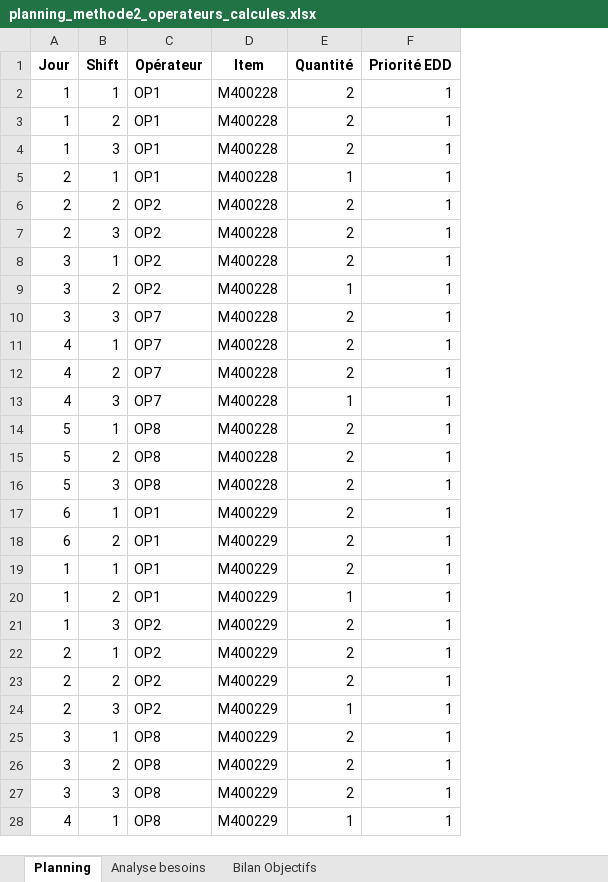
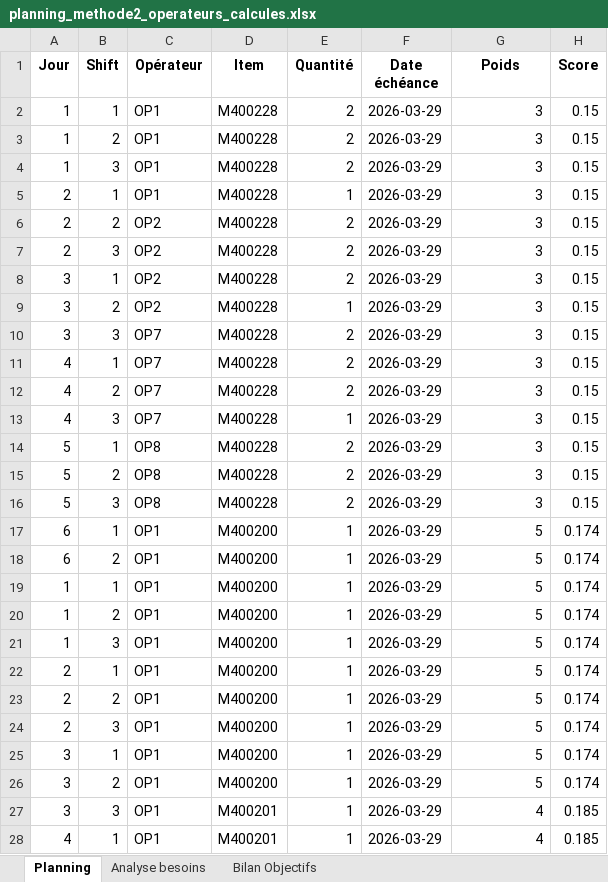
Before and after one commit to malakdehmane2-debug/Automated_production_planning_Hexcel_2026, an Excel workbook: New_Ds/production_scheduling/planning_methode2_operateurs_calcules.xlsx, sheet Planning, drawn as a sheet; only a part is shown; values as stored, in another font and other column widths than the file's, no borders; addresses are those after the commit; the diff covers the shown part only; the diff names each change by its address in the sheet, - before the commit and + after, or states it on an @@ line.

```diff
--- a/New_Ds/production_scheduling/planning_methode2_operateurs_calcules.xlsx (sheet Planning)
+++ b/New_Ds/production_scheduling/planning_methode2_operateurs_calcules.xlsx (sheet Planning)
+column F (Date échéance), rows 2-28: all 2026-03-29
+column H (Score), rows 2-28: 0.15 | 0.15 | 0.15 | 0.15 | 0.15 | 0.15 | 0.15 | 0.15 | 0.15 | 0.15 | 0.15 | 0.15 | 0.15 | 0.15 | 0.15 | 0.174 | 0.174 | 0.174 | 0.174 | 0.174 | 0.174 | 0.174 | 0.174 | 0.174 | 0.174 | 0.185 | 0.185
-G1: Priorité EDD
+G1: Poids
-G2:G16 (Poids): 1
+G2:G16 (Poids): 3
-D17:D26 (Item): M400229
+D17:D26 (Item): M400200
-E17:E19 (Quantité): 2
+E17:E19 (Quantité): 1
-G17:G26 (Poids): 1
+G17:G26 (Poids): 5
-C21:C24 (Opérateur): OP2
+C21:C24 (Opérateur): OP1
-E21:E23 (Quantité): 2
+E21:E23 (Quantité): 1
-C25:C28 (Opérateur): OP8
+C25:C28 (Opérateur): OP1
-E25:E27 (Quantité): 2
+E25:E27 (Quantité): 1
-D27:D28 (Item): M400229
+D27:D28 (Item): M400201
-G27:G28 (Poids): 1
+G27:G28 (Poids): 4
```
Also changed, not shown: 207 edited cells elsewhere in this sheet, sheet Analyse besoins, New_Ds/production_scheduling/planning_methode1_operateurs_fixes.xlsx, 22 other files.
